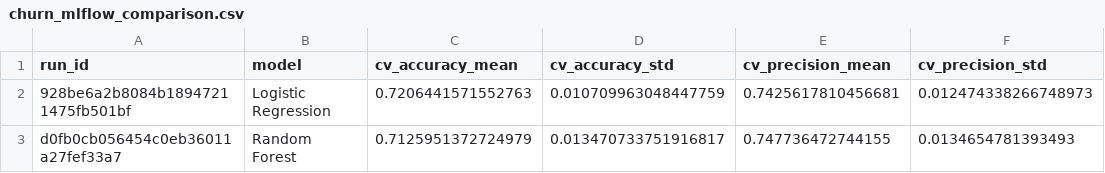
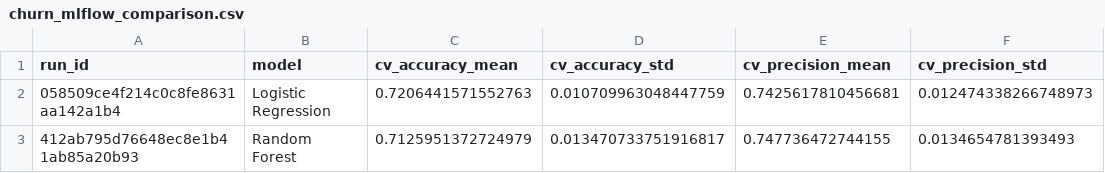
Before and after one commit to VishalPanchal-01/CustomerIntelligencePlatform, a CSV file: artifacts/mlflow/churn/churn_mlflow_comparison.csv, drawn as a sheet; only a part is shown; the diff names each change by its address in the sheet, - before the commit and + after, or states it on an @@ line.

```diff
--- a/artifacts/mlflow/churn/churn_mlflow_comparison.csv
+++ b/artifacts/mlflow/churn/churn_mlflow_comparison.csv
-A2 (run_id): 928be6a2b8084b18947211475fb501bf
+A2 (run_id): 058509ce4f214c0c8fe8631aa142a1b4
-A3 (run_id): d0fb0cb056454c0eb36011a27fef33a7
+A3 (run_id): 412ab795d76648ec8e1b41ab85a20b93
```
Also changed, not shown: artifacts/mlflow/clv/clv_mlflow_comparison.csv, artifacts/mlflow/clv/random_forest_test_predictions.csv, 11 other files.
